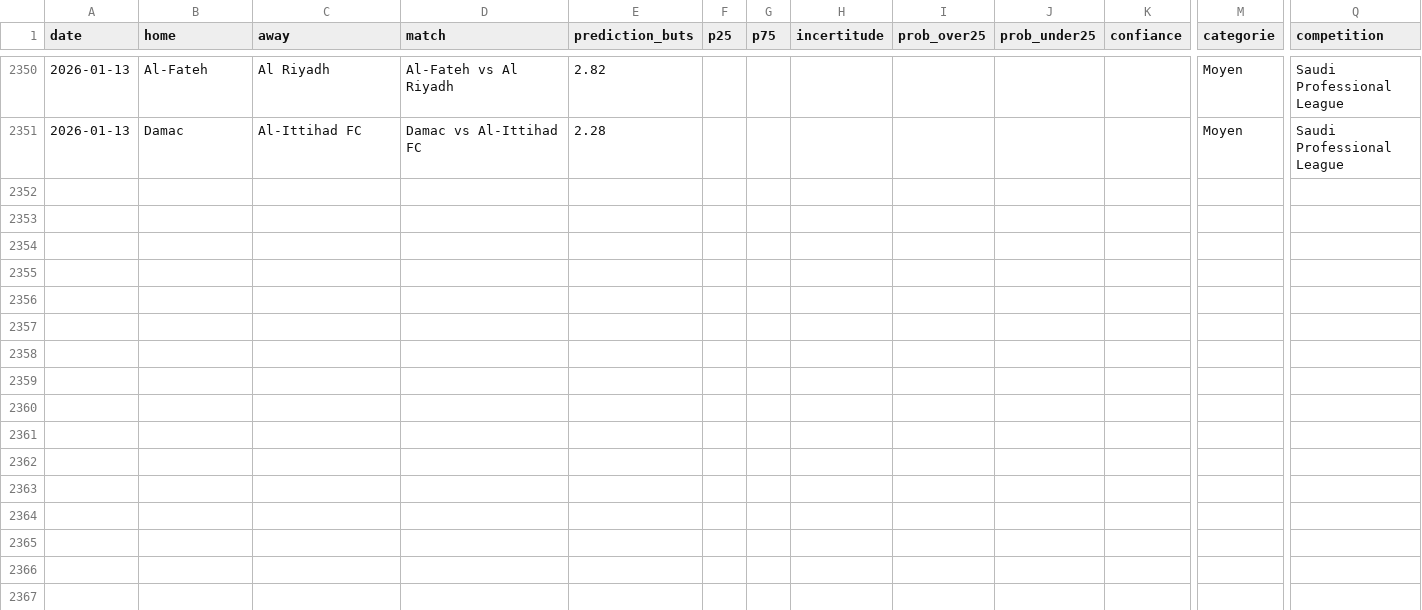
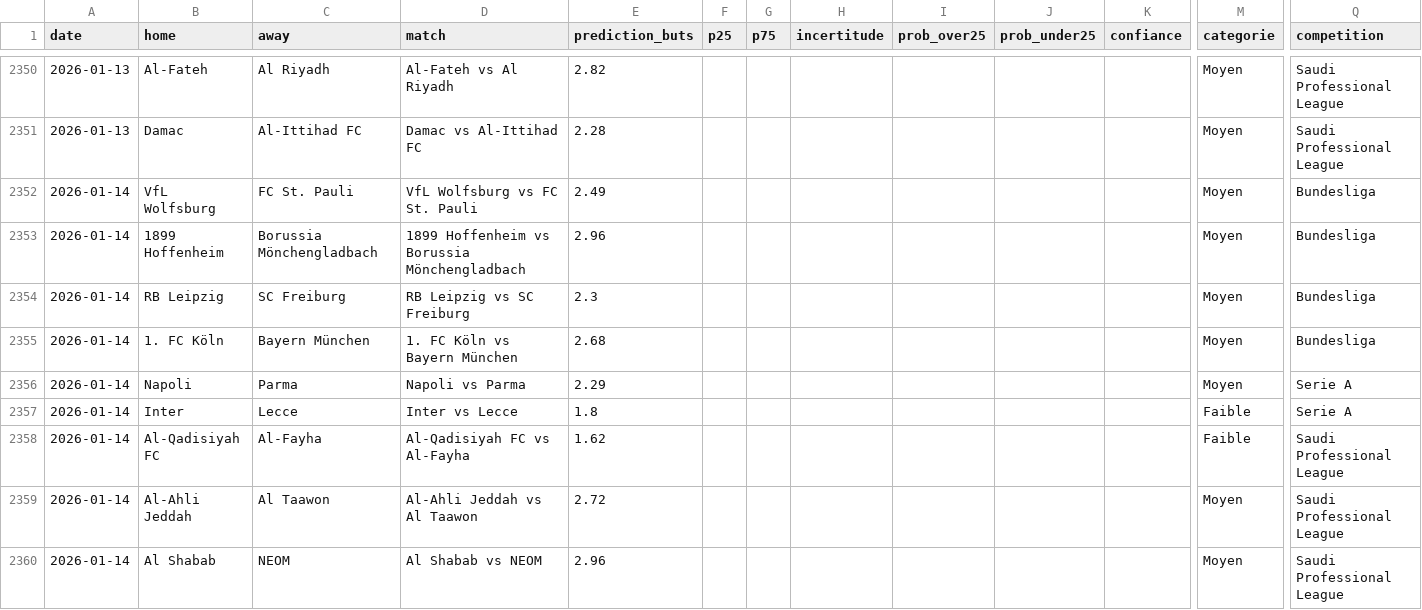
Before and after one commit to LilianPamphile/xgenius, a CSV file: suivi_predictions/historique_predictions.csv, drawn as a sheet; only a part is shown, gaps mark what is left out; rows hold the shown columns only; the diff names each change by its address in the sheet, - before the commit and + after, or states it on an @@ line.

Commit message:
📊 Ajout des prédictions du 2026-01-14

```diff
--- a/suivi_predictions/historique_predictions.csv
+++ b/suivi_predictions/historique_predictions.csv
+row 2352: 2026-01-14 | VfL Wolfsburg | FC St. Pauli | VfL Wolfsburg vs FC St. Pauli | 2.49 |  |  |  |  |  |  | Moyen | Bundesliga
+row 2353: 2026-01-14 | 1899 Hoffenheim | Borussia Mönchengladbach | 1899 Hoffenheim vs Borussia Mönchengladbach | 2.96 |  |  |  |  |  |  | Moyen | Bundesliga
+row 2354: 2026-01-14 | RB Leipzig | SC Freiburg | RB Leipzig vs SC Freiburg | 2.3 |  |  |  |  |  |  | Moyen | Bundesliga
+row 2355: 2026-01-14 | 1. FC Köln | Bayern München | 1. FC Köln vs Bayern München | 2.68 |  |  |  |  |  |  | Moyen | Bundesliga
+row 2356: 2026-01-14 | Napoli | Parma | Napoli vs Parma | 2.29 |  |  |  |  |  |  | Moyen | Serie A
+row 2357: 2026-01-14 | Inter | Lecce | Inter vs Lecce | 1.8 |  |  |  |  |  |  | Faible | Serie A
+row 2358: 2026-01-14 | Al-Qadisiyah FC | Al-Fayha | Al-Qadisiyah FC vs Al-Fayha | 1.62 |  |  |  |  |  |  | Faible | Saudi Professional League
+row 2359: 2026-01-14 | Al-Ahli Jeddah | Al Taawon | Al-Ahli Jeddah vs Al Taawon | 2.72 |  |  |  |  |  |  | Moyen | Saudi Professional League
+row 2360: 2026-01-14 | Al Shabab | NEOM | Al Shabab vs NEOM | 2.96 |  |  |  |  |  |  | Moyen | Saudi Professional League
```
